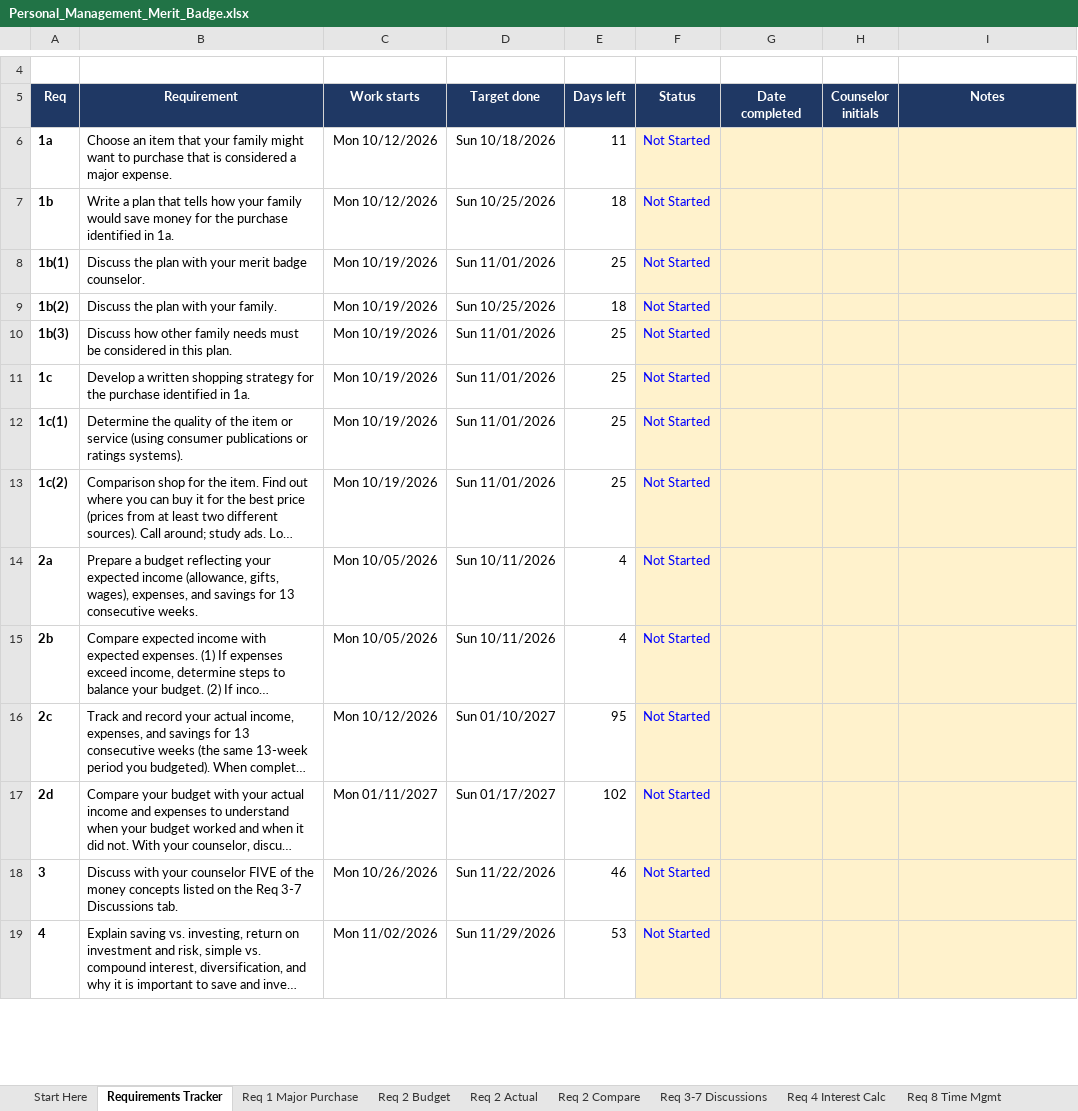
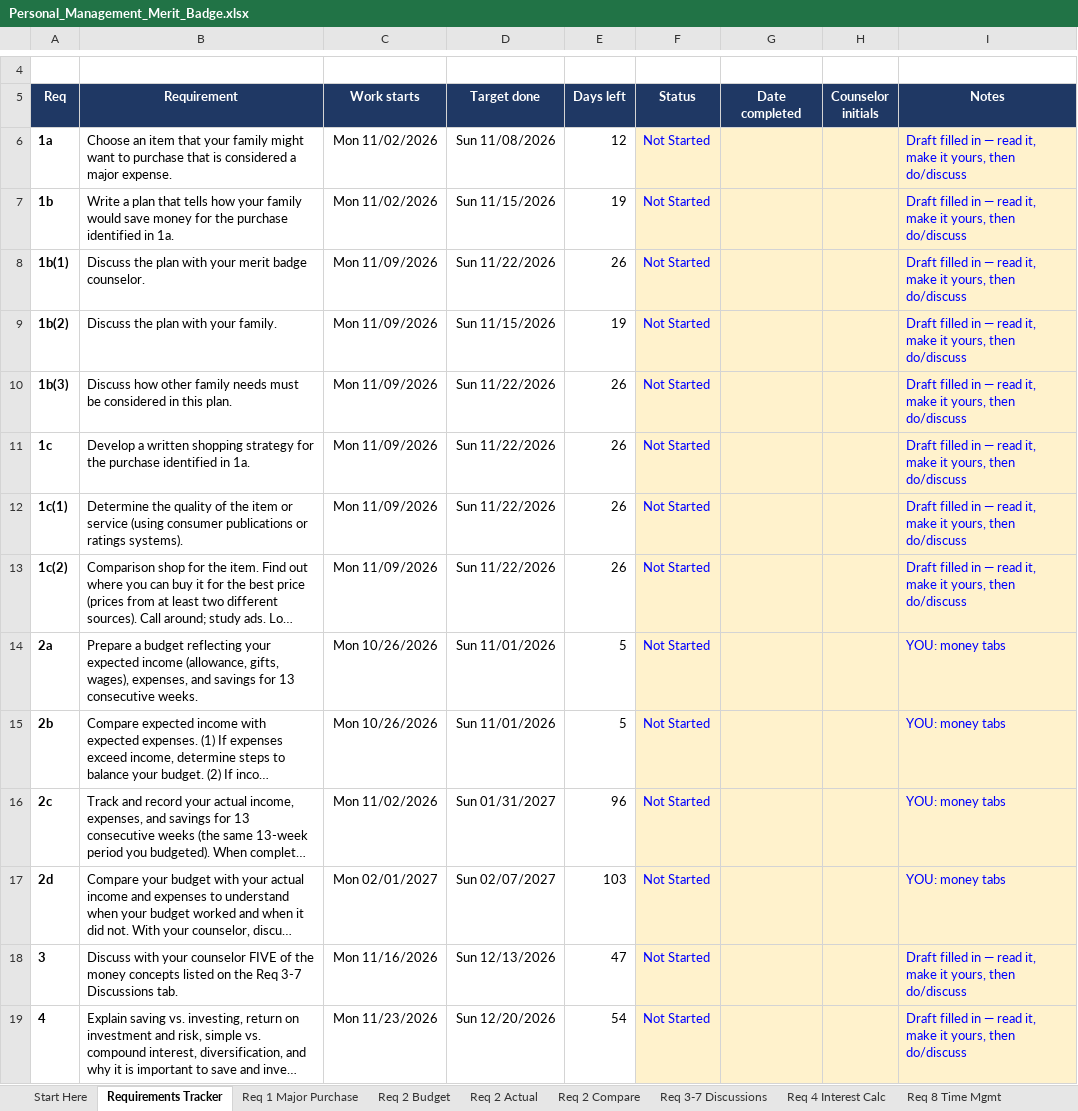
Before and after one commit to ReaAI1/KingClaude, an Excel workbook: personal-management/Personal_Management_Merit_Badge.xlsx, sheet Requirements Tracker, drawn as a sheet; only a part is shown, gaps mark what is left out; long unchanged cells end in …; values as stored, in another font and other column widths than the file's, no borders; conditional formats not drawn; the diff covers the shown part only; the diff names each change by its address in the sheet, - before the commit and + after, or states it on an @@ line.

```diff
--- a/personal-management/Personal_Management_Merit_Badge.xlsx (sheet Requirements Tracker)
+++ b/personal-management/Personal_Management_Merit_Badge.xlsx (sheet Requirements Tracker)
-C6:C7 (Work starts): Mon 10/12/2026
+C6:C7 (Work starts): Mon 11/02/2026
-D6 (Target done): Sun 10/18/2026
+D6 (Target done): Sun 11/08/2026
-E6 (Days left): 11
+E6 (Days left): 12
-I6:I13 (Notes): (empty)
+I6:I13 (Notes): Draft filled in — read it, make it yours, then do/discuss
-D7 (Target done): Sun 10/25/2026
+D7 (Target done): Sun 11/15/2026
-E7 (Days left): 18
+E7 (Days left): 19
-C8:C13 (Work starts): Mon 10/19/2026
+C8:C13 (Work starts): Mon 11/09/2026
-D8 (Target done): Sun 11/01/2026
+D8 (Target done): Sun 11/22/2026
-E8 (Days left): 25
+E8 (Days left): 26
-D9 (Target done): Sun 10/25/2026
+D9 (Target done): Sun 11/15/2026
-E9 (Days left): 18
+E9 (Days left): 19
-D10:D13 (Target done): Sun 11/01/2026
+D10:D13 (Target done): Sun 11/22/2026
-E10:E13 (Days left): 25
+E10:E13 (Days left): 26
-C14:C15 (Work starts): Mon 10/05/2026
+C14:C15 (Work starts): Mon 10/26/2026
-D14:D15 (Target done): Sun 10/11/2026
+D14:D15 (Target done): Sun 11/01/2026
-E14:E15 (Days left): 4
+E14:E15 (Days left): 5
-I14:I17 (Notes): (empty)
+I14:I17 (Notes): YOU: money tabs
-C16 (Work starts): Mon 10/12/2026
+C16 (Work starts): Mon 11/02/2026
-D16 (Target done): Sun 01/10/2027
+D16 (Target done): Sun 01/31/2027
-E16 (Days left): 95
+E16 (Days left): 96
-C17 (Work starts): Mon 01/11/2027
+C17 (Work starts): Mon 02/01/2027
-D17 (Target done): Sun 01/17/2027
+D17 (Target done): Sun 02/07/2027
-E17 (Days left): 102
+E17 (Days left): 103
-C18 (Work starts): Mon 10/26/2026
+C18 (Work starts): Mon 11/16/2026
-D18 (Target done): Sun 11/22/2026
+D18 (Target done): Sun 12/13/2026
-E18 (Days left): 46
+E18 (Days left): 47
-I18:I19 (Notes): (empty)
+I18:I19 (Notes): Draft filled in — read it, make it yours, then do/discuss
-C19 (Work starts): Mon 11/02/2026
+C19 (Work starts): Mon 11/23/2026
-D19 (Target done): Sun 11/29/2026
+D19 (Target done): Sun 12/20/2026
-E19 (Days left): 53
+E19 (Days left): 54
```
Also changed, not shown: 39 edited cells elsewhere in this sheet, sheet Req 9 Project Plan, sheet Req 8 Time Mgmt, sheet Req 1 Major Purchase, sheet Req 3-7 Discussions, sheet Req 2 Budget, sheet Req 2 Actual, 3 more sheets, formulas that keep their value.
